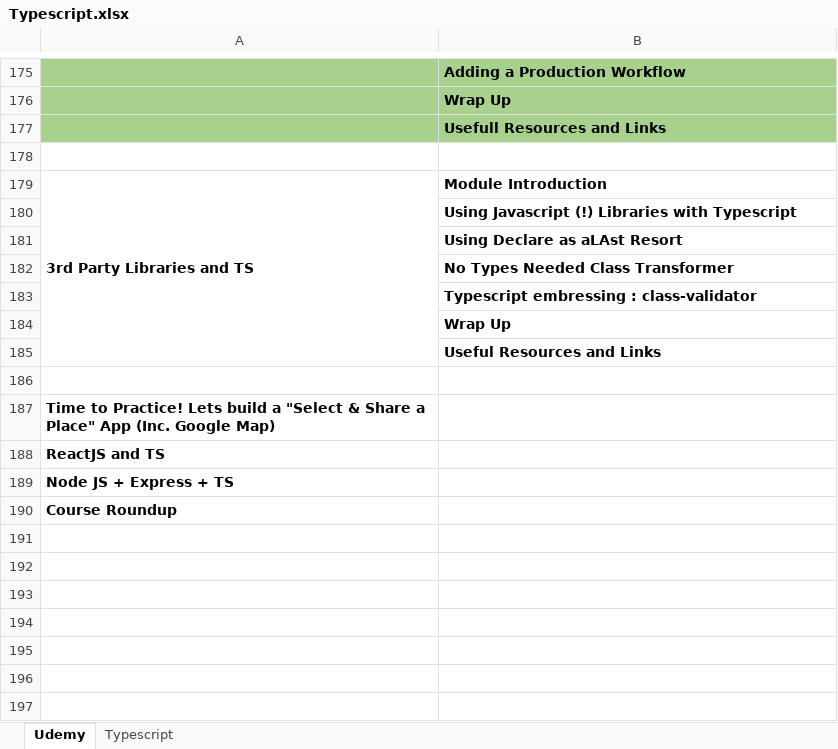
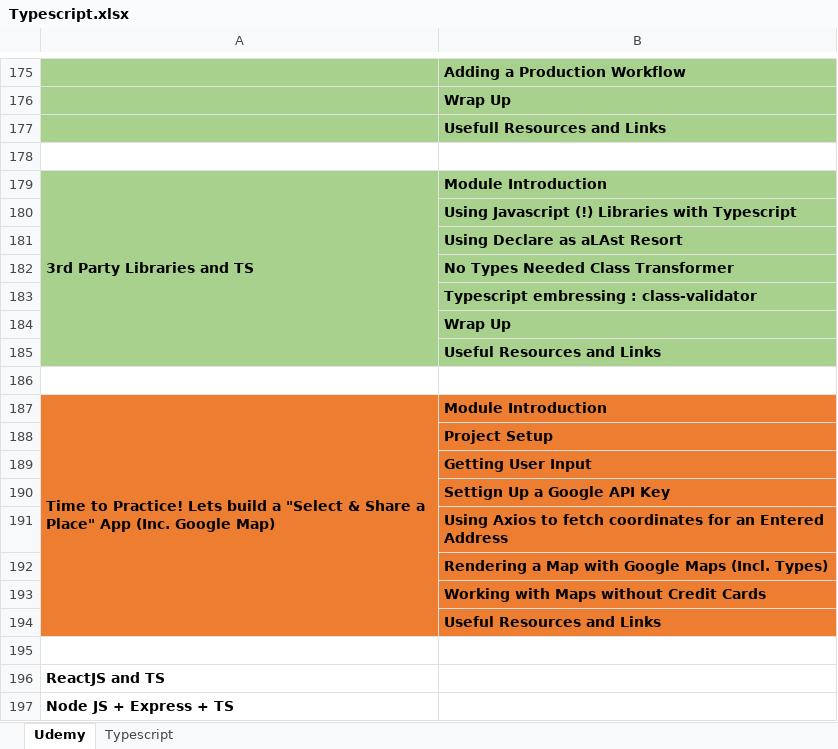
Before and after one commit to KAIZEN-3189/Typescript, an Excel workbook: Typescript.xlsx, sheet Udemy, drawn as a sheet; only a part is shown, gaps mark what is left out; the shorter side is filled out with more unchanged rows; values as stored, in another font and other column widths than the file's, no borders; the diff covers the shown part only; the diff names each change by its address in the sheet, - before the commit and + after, or states it on an @@ line.

```diff
--- a/Typescript.xlsx (sheet Udemy)
+++ b/Typescript.xlsx (sheet Udemy)
-A179:B185 fill: none
+A179:B185 fill: #A9D18E
-A187:B187 fill: none
+A187:B187 fill: #ED7D31
+A187:A194 merged
-B187: (empty)
+B187: Module Introduction
+row 188:  | Project Setup
+row 189:  | Getting User Input
+row 190:  | Settign Up a Google API Key
+row 191:  | Using Axios to fetch coordinates for an Entered Address
+row 192:  | Rendering a Map with Google Maps (Incl. Types)
+row 193:  | Working with Maps without Credit Cards
+row 194:  | Useful Resources and Links
+row 195: (empty)
```
Also changed, not shown: cell formats elsewhere in this sheet, 9 other files.
